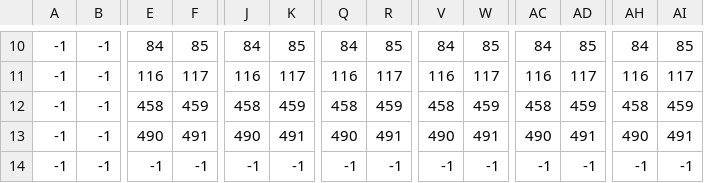
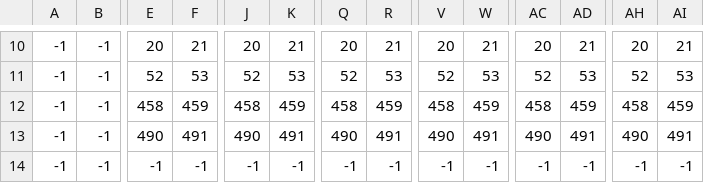
Before and after one commit to jonnrauber/GAMES-2019-T1, a CSV file: assets/data/map_cadeiras_frente.csv, drawn as a sheet; only a part is shown, gaps mark what is left out; the diff covers the shown part only; the diff names each change by its address in the sheet, - before the commit and + after, or states it on an @@ line.

```diff
--- a/assets/data/map_cadeiras_frente.csv
+++ b/assets/data/map_cadeiras_frente.csv
-E10: 84
+E10: 20
-F10: 85
+F10: 21
-J10: 84
+J10: 20
-K10: 85
+K10: 21
-Q10: 84
+Q10: 20
-R10: 85
+R10: 21
-V10: 84
+V10: 20
-W10: 85
+W10: 21
-AC10: 84
+AC10: 20
-AD10: 85
+AD10: 21
-AH10: 84
+AH10: 20
-AI10: 85
+AI10: 21
-E11: 116
+E11: 52
-F11: 117
+F11: 53
-J11: 116
+J11: 52
-K11: 117
+K11: 53
-Q11: 116
+Q11: 52
-R11: 117
+R11: 53
-V11: 116
+V11: 52
-W11: 117
+W11: 53
-AC11: 116
+AC11: 52
-AD11: 117
+AD11: 53
-AH11: 116
+AH11: 52
-AI11: 117
+AI11: 53
```
Also changed, not shown: 28 edited cells elsewhere in this file, assets/data/map_mesas.csv, assets/data/map_navmesh.csv, 5 other files.
